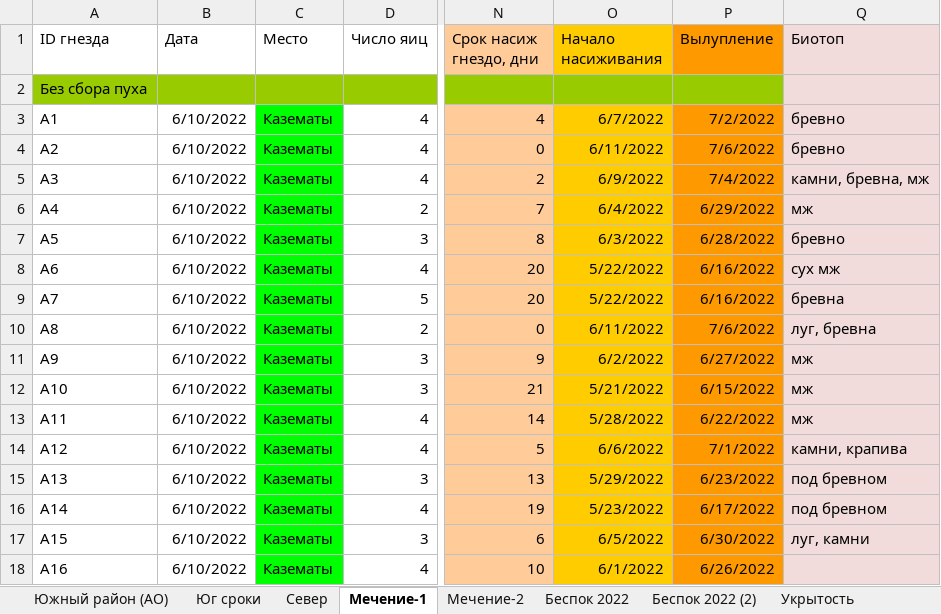
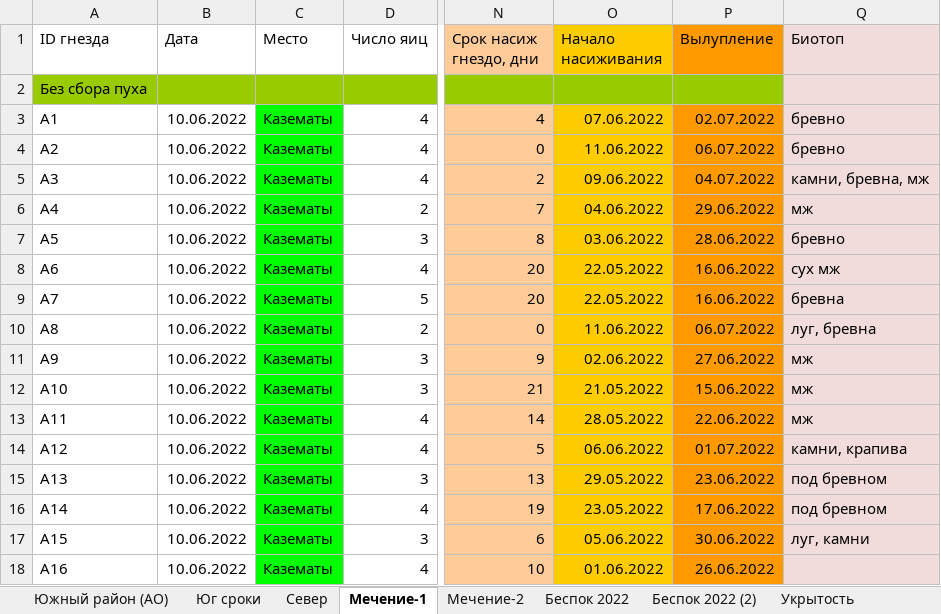
Before and after one commit to polydora/Mat_Met_Psychology, an Excel workbook: data/Водный тест 2022.xlsx, sheet Мечение-1, drawn as a sheet; only a part is shown, gaps mark what is left out; values as stored, in another font and other column widths than the file's, no borders; the diff covers the shown part only; the diff names each change by its address in the sheet, - before the commit and + after, or states it on an @@ line.

```diff
--- a/data/Водный тест 2022.xlsx (sheet Мечение-1)
+++ b/data/Водный тест 2022.xlsx (sheet Мечение-1)
-B3:B18 (Дата): 6/10/2022
+B3:B18 (Дата): 10.06.2022
-O3 (Начало насиживания): 6/7/2022
+O3 (Начало насиживания): 07.06.2022
-P3 (Вылупление): 7/2/2022
+P3 (Вылупление): 02.07.2022
-O4 (Начало насиживания): 6/11/2022
+O4 (Начало насиживания): 11.06.2022
-P4 (Вылупление): 7/6/2022
+P4 (Вылупление): 06.07.2022
-O5 (Начало насиживания): 6/9/2022
+O5 (Начало насиживания): 09.06.2022
-P5 (Вылупление): 7/4/2022
+P5 (Вылупление): 04.07.2022
-O6 (Начало насиживания): 6/4/2022
+O6 (Начало насиживания): 04.06.2022
-P6 (Вылупление): 6/29/2022
+P6 (Вылупление): 29.06.2022
-O7 (Начало насиживания): 6/3/2022
+O7 (Начало насиживания): 03.06.2022
-P7 (Вылупление): 6/28/2022
+P7 (Вылупление): 28.06.2022
-O8:O9 (Начало насиживания): 5/22/2022
+O8:O9 (Начало насиживания): 22.05.2022
-P8:P9 (Вылупление): 6/16/2022
+P8:P9 (Вылупление): 16.06.2022
-O10 (Начало насиживания): 6/11/2022
+O10 (Начало насиживания): 11.06.2022
-P10 (Вылупление): 7/6/2022
+P10 (Вылупление): 06.07.2022
-O11 (Начало насиживания): 6/2/2022
+O11 (Начало насиживания): 02.06.2022
-P11 (Вылупление): 6/27/2022
+P11 (Вылупление): 27.06.2022
-O12 (Начало насиживания): 5/21/2022
+O12 (Начало насиживания): 21.05.2022
-P12 (Вылупление): 6/15/2022
+P12 (Вылупление): 15.06.2022
-O13 (Начало насиживания): 5/28/2022
+O13 (Начало насиживания): 28.05.2022
-P13 (Вылупление): 6/22/2022
+P13 (Вылупление): 22.06.2022
-O14 (Начало насиживания): 6/6/2022
+O14 (Начало насиживания): 06.06.2022
-P14 (Вылупление): 7/1/2022
+P14 (Вылупление): 01.07.2022
-O15 (Начало насиживания): 5/29/2022
+O15 (Начало насиживания): 29.05.2022
-P15 (Вылупление): 6/23/2022
+P15 (Вылупление): 23.06.2022
-O16 (Начало насиживания): 5/23/2022
+O16 (Начало насиживания): 23.05.2022
-P16 (Вылупление): 6/17/2022
+P16 (Вылупление): 17.06.2022
-O17 (Начало насиживания): 6/5/2022
+O17 (Начало насиживания): 05.06.2022
-P17 (Вылупление): 6/30/2022
+P17 (Вылупление): 30.06.2022
-O18 (Начало насиживания): 6/1/2022
+O18 (Начало насиживания): 01.06.2022
-P18 (Вылупление): 6/26/2022
+P18 (Вылупление): 26.06.2022
```
Also changed, not shown: 1143 edited cells elsewhere in this sheet, sheet Мечение-2, sheet Беспок 2022 (2), sheet Беспок 2022, sheet Мечение-2 2021, sheet Север, sheet Южный район (АО), 1 more sheet, hidden cells, charts or pictures, 4 other files.
